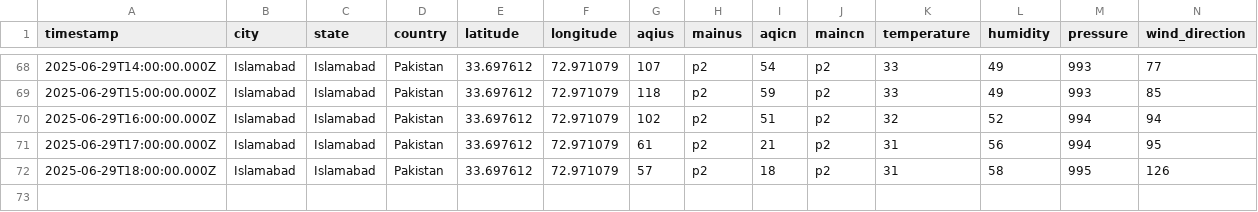
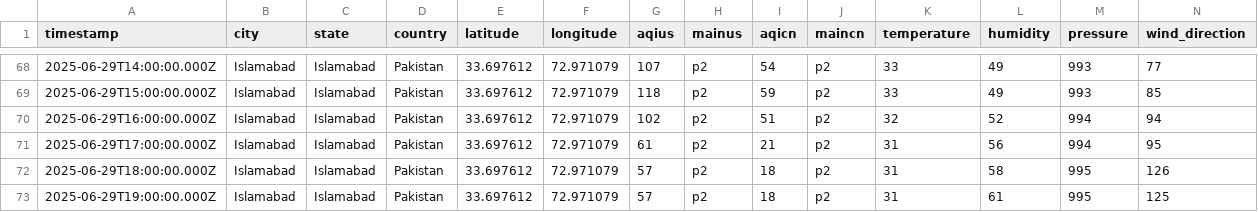
Before and after one commit to Zain-Zameer/AQI-Predictor-10Pearls, a CSV file: Data/weather_init.csv, drawn as a sheet; only a part is shown, gaps mark what is left out; rows hold the shown columns only; the diff names each change by its address in the sheet, - before the commit and + after, or states it on an @@ line.

```diff
--- a/Data/weather_init.csv
+++ b/Data/weather_init.csv
+row 73: 2025-06-29T19:00:00.000Z | Islamabad | Islamabad | Pakistan | 33.697612 | 72.971079 | 57 | p2 | 18 | p2 | 31 | 61 | 995 | 125
```
Also changed, not shown: Data/features.csv.
